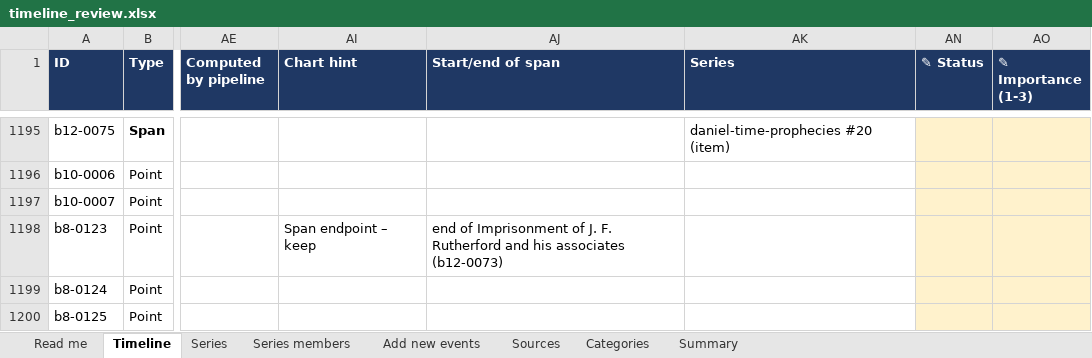
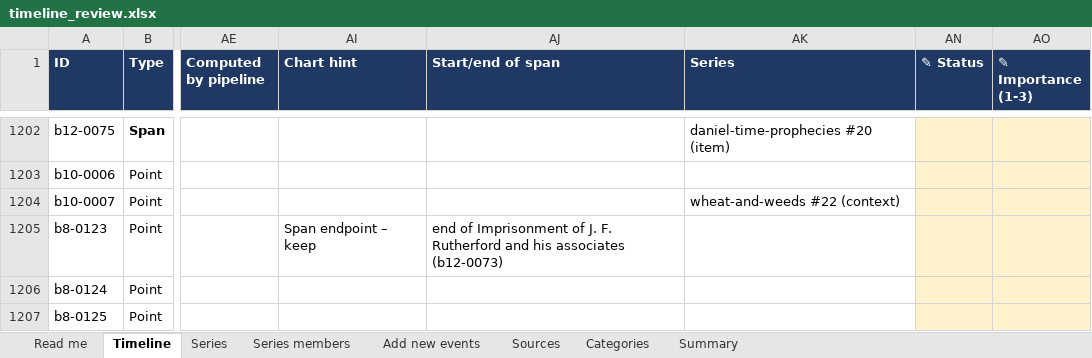
Before and after one commit to jeyantx/jw-timeline, an Excel workbook: exports/timeline_review.xlsx, sheet Timeline, drawn as a sheet; only a part is shown, gaps mark what is left out; values as stored, in another font and other column widths than the file's, no borders; addresses are those after the commit; the diff covers the shown part only; the diff names each change by its address in the sheet, - before the commit and + after, or states it on an @@ line.

```diff
--- a/exports/timeline_review.xlsx (sheet Timeline)
+++ b/exports/timeline_review.xlsx (sheet Timeline)
-AK1204 (Series): (empty)
+AK1204 (Series): wheat-and-weeds #22 (context)
```
Also changed, not shown: 11 added rows and 77 edited cells elsewhere in this sheet, sheet Series members, sheet Sources, sheet Series, sheet Read me, hidden cells, 12 other files.
